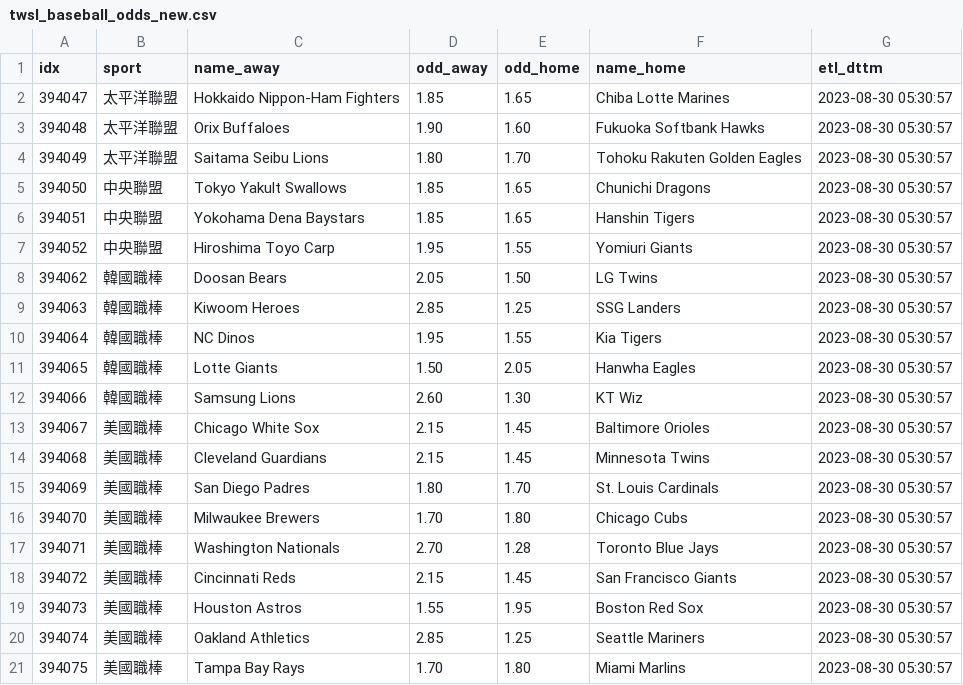
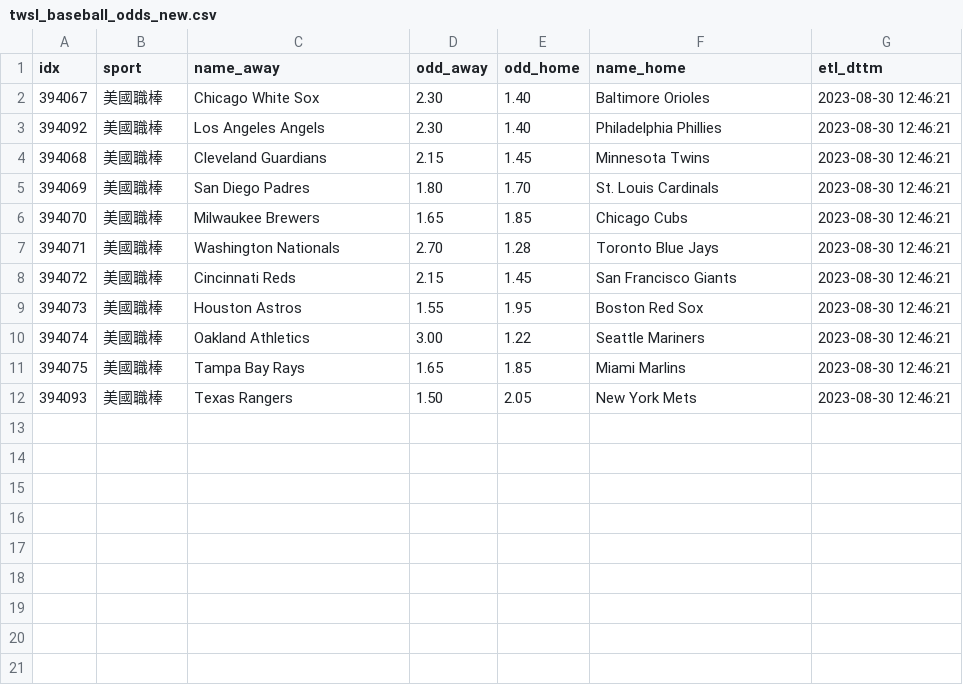
Before and after one commit to achilles0926/tw_sport_lottery, a CSV file: twsl_baseball_odds_new.csv, drawn as a sheet.

```diff
--- a/twsl_baseball_odds_new.csv
+++ b/twsl_baseball_odds_new.csv
@@ -1,21 +1,12 @@
 idx,sport,name_away,odd_away,odd_home,name_home,etl_dttm
-394047,太平洋聯盟,Hokkaido Nippon-Ham Fighters,1.85,1.65,Chiba Lotte Marines,2023-08-30 05:30:57
-394048,太平洋聯盟,Orix Buffaloes,1.90,1.60,Fukuoka Softbank Hawks,2023-08-30 05:30:57
-394049,太平洋聯盟,Saitama Seibu Lions,1.80,1.70,Tohoku Rakuten Golden Eagles,2023-08-30 05:30:57
-394050,中央聯盟,Tokyo Yakult Swallows,1.85,1.65,Chunichi Dragons,2023-08-30 05:30:57
-394051,中央聯盟,Yokohama Dena Baystars,1.85,1.65,Hanshin Tigers,2023-08-30 05:30:57
-394052,中央聯盟,Hiroshima Toyo Carp,1.95,1.55,Yomiuri Giants,2023-08-30 05:30:57
-394062,韓國職棒,Doosan Bears,2.05,1.50,LG Twins,2023-08-30 05:30:57
-394063,韓國職棒,Kiwoom Heroes,2.85,1.25,SSG Landers,2023-08-30 05:30:57
-394064,韓國職棒,NC Dinos,1.95,1.55,Kia Tigers,2023-08-30 05:30:57
-394065,韓國職棒,Lotte Giants,1.50,2.05,Hanwha Eagles,2023-08-30 05:30:57
-394066,韓國職棒,Samsung Lions,2.60,1.30,KT Wiz,2023-08-30 05:30:57
-394067,美國職棒,Chicago White Sox,2.15,1.45,Baltimore Orioles,2023-08-30 05:30:57
-394068,美國職棒,Cleveland Guardians,2.15,1.45,Minnesota Twins,2023-08-30 05:30:57
-394069,美國職棒,San Diego Padres,1.80,1.70,St. Louis Cardinals,2023-08-30 05:30:57
-394070,美國職棒,Milwaukee Brewers,1.70,1.80,Chicago Cubs,2023-08-30 05:30:57
-394071,美國職棒,Washington Nationals,2.70,1.28,Toronto Blue Jays,2023-08-30 05:30:57
-394072,美國職棒,Cincinnati Reds,2.15,1.45,San Francisco Giants,2023-08-30 05:30:57
-394073,美國職棒,Houston Astros,1.55,1.95,Boston Red Sox,2023-08-30 05:30:57
-394074,美國職棒,Oakland Athletics,2.85,1.25,Seattle Mariners,2023-08-30 05:30:57
-394075,美國職棒,Tampa Bay Rays,1.70,1.80,Miami Marlins,2023-08-30 05:30:57
+394067,美國職棒,Chicago White Sox,2.30,1.40,Baltimore Orioles,2023-08-30 12:46:21
+394092,美國職棒,Los Angeles Angels,2.30,1.40,Philadelphia Phillies,2023-08-30 12:46:21
+394068,美國職棒,Cleveland Guardians,2.15,1.45,Minnesota Twins,2023-08-30 12:46:21
+394069,美國職棒,San Diego Padres,1.80,1.70,St. Louis Cardinals,2023-08-30 12:46:21
+394070,美國職棒,Milwaukee Brewers,1.65,1.85,Chicago Cubs,2023-08-30 12:46:21
+394071,美國職棒,Washington Nationals,2.70,1.28,Toronto Blue Jays,2023-08-30 12:46:21
+394072,美國職棒,Cincinnati Reds,2.15,1.45,San Francisco Giants,2023-08-30 12:46:21
+394073,美國職棒,Houston Astros,1.55,1.95,Boston Red Sox,2023-08-30 12:46:21
+394074,美國職棒,Oakland Athletics,3.00,1.22,Seattle Mariners,2023-08-30 12:46:21
+394075,美國職棒,Tampa Bay Rays,1.65,1.85,Miami Marlins,2023-08-30 12:46:21
+394093,美國職棒,Texas Rangers,1.50,2.05,New York Mets,2023-08-30 12:46:21
```
Also changed, not shown: twsl_baseball_odds_backup.csv, twsl_baseball_odds_base.csv.
